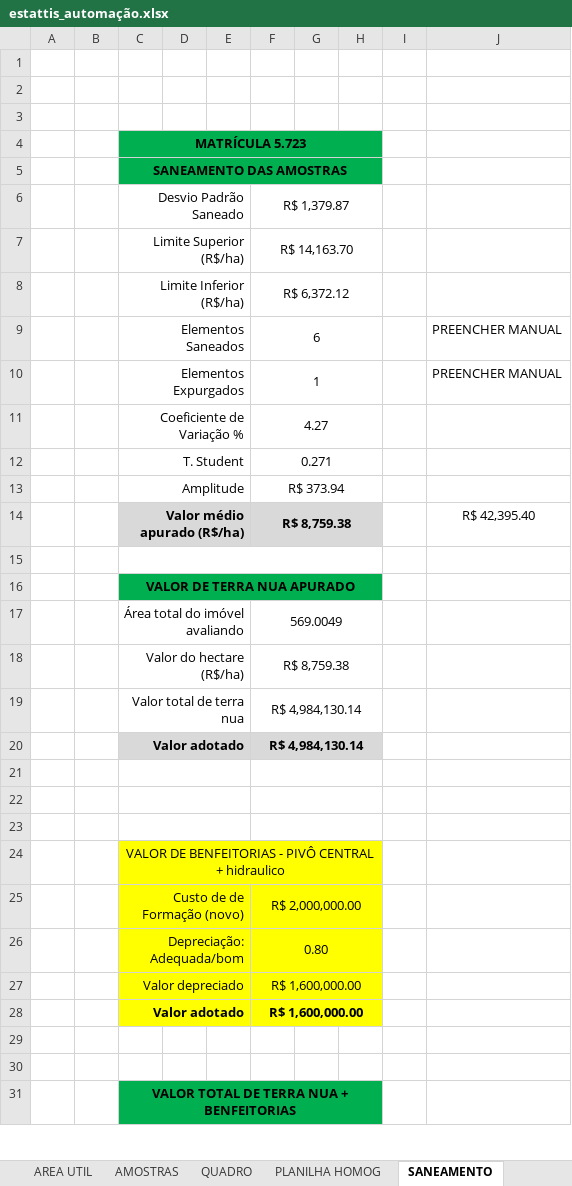
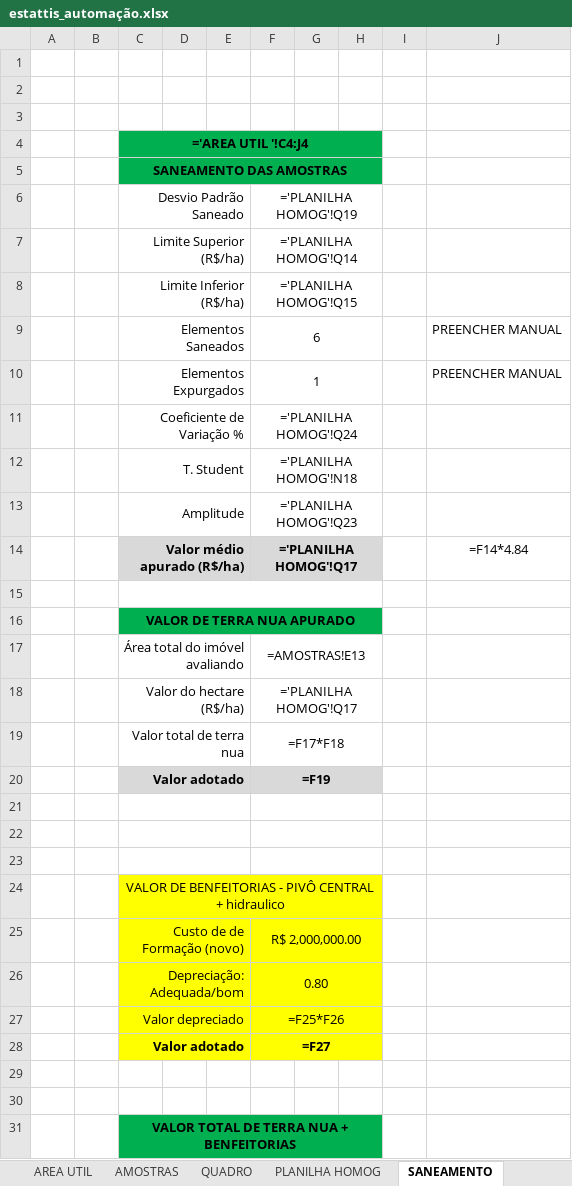
Before and after one commit to marcoantonio567/descritivo, an Excel workbook: estattis_automação.xlsx, sheet SANEAMENTO, drawn as a sheet; only a part is shown; values as stored, in another font and other column widths than the file's, no borders; formulas without a stored value are shown as written; the diff covers the shown part only; the diff names each change by its address in the sheet, - before the commit and + after, or states it on an @@ line.

```diff
--- a/estattis_automação.xlsx (sheet SANEAMENTO)
+++ b/estattis_automação.xlsx (sheet SANEAMENTO)
-C4: MATRÍCULA 5.723
+C4: ='AREA UTIL '!C4:J4
-D4:H5 fill: #00B050
+D4:H5 fill: none
-F6: R$ 1,379.87
+F6: ='PLANILHA HOMOG'!Q19
-F7: R$ 14,163.70
+F7: ='PLANILHA HOMOG'!Q14
-F8: R$ 6,372.12
+F8: ='PLANILHA HOMOG'!Q15
-F11: 4.27
+F11: ='PLANILHA HOMOG'!Q24
-F12: 0.271
+F12: ='PLANILHA HOMOG'!N18
-F13: R$ 373.94
+F13: ='PLANILHA HOMOG'!Q23
-D14:E14 fill: #D9D9D9
+D14:E14 fill: none
-F14: R$ 8,759.38
+F14: ='PLANILHA HOMOG'!Q17
-G14:H14 fill: #D9D9D9
+G14:H14 fill: none
-J14: R$ 42,395.40
+J14: =F14*4.84
-D16:H16 fill: #00B050
+D16:H16 fill: none
-F17: 569.0049
+F17: =AMOSTRAS!E13
-F18: R$ 8,759.38
+F18: ='PLANILHA HOMOG'!Q17
-F19: R$ 4,984,130.14
+F19: =F17*F18
-D20:E20 fill: #D9D9D9
+D20:E20 fill: none
-F20: R$ 4,984,130.14
+F20: =F19
-G20:H20 fill: #D9D9D9
+G20:H20 fill: none
-D24:H24 fill: #FFFF00
+D24:H24 fill: none
-D25:E28 fill: #FFFF00
+D25:E28 fill: none
-G25:H28 fill: #FFFF00
+G25:H28 fill: none
-F27: R$ 1,600,000.00
+F27: =F25*F26
-F28: R$ 1,600,000.00
+F28: =F27
-D31:H31 fill: #00B050
+D31:H31 fill: none
```
Also changed, not shown: 3 edited cells and cell formats elsewhere in this sheet, sheet PLANILHA HOMOG, sheet AMOSTRAS, sheet AREA UTIL, sheet QUADRO, sheet CAPA DO LAUDO, sheet LAUDO DE AVALIAÇÃO, 2 more sheets, other sheet tabs, TEMPLATES/integracao.xlsx, integracao.xlsx, 7 other files.
